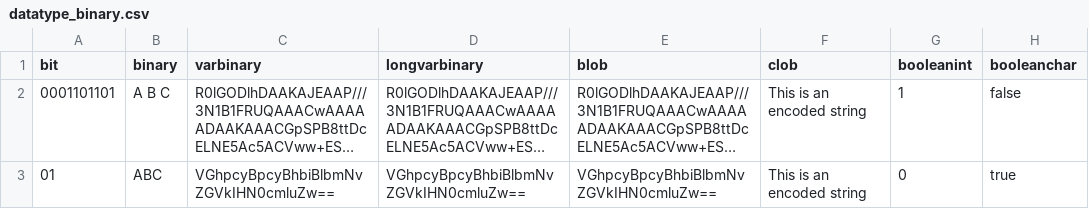
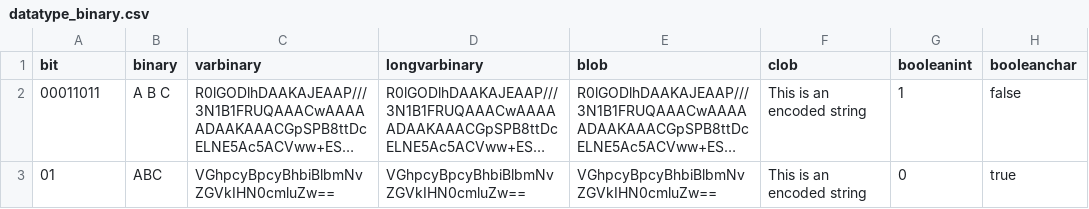
Before and after one commit to KOST-secure/csv2siard, a CSV file: csvtest/datatype_binary.csv, drawn as a sheet; long unchanged cells end in …; the diff names each change by its address in the sheet, - before the commit and + after, or states it on an @@ line.

```diff
--- a/csvtest/datatype_binary.csv
+++ b/csvtest/datatype_binary.csv
-A2 (bit): 0001101101
+A2 (bit): 00011011
```
Also changed, not shown: 4 other files.
